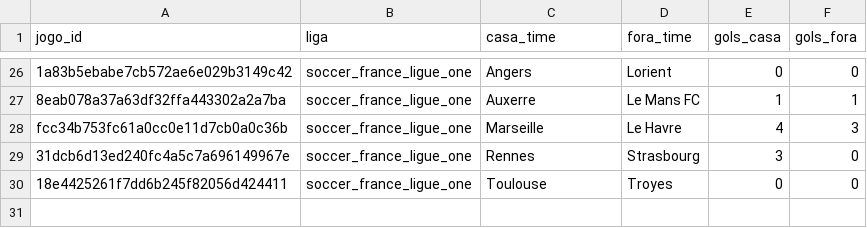
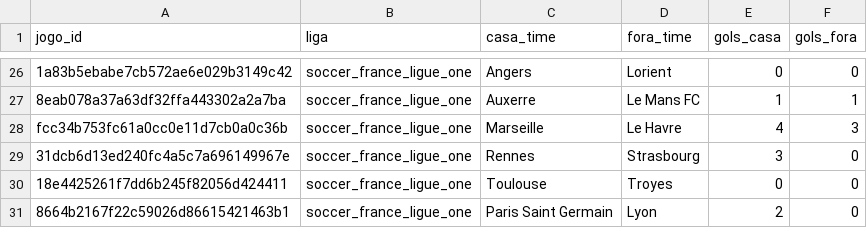
Before and after one commit to neetfx22-jpg/sniper-bot, a CSV file: scanner/dados/resultados.csv, drawn as a sheet; only a part is shown, gaps mark what is left out; the diff names each change by its address in the sheet, - before the commit and + after, or states it on an @@ line.

```diff
--- a/scanner/dados/resultados.csv
+++ b/scanner/dados/resultados.csv
+row 31: 8664b2167f22c59026d86615421463b1 | soccer_france_ligue_one | Paris Saint Germain | Lyon | 2 | 0
```
Also changed, not shown: 1 other file.
